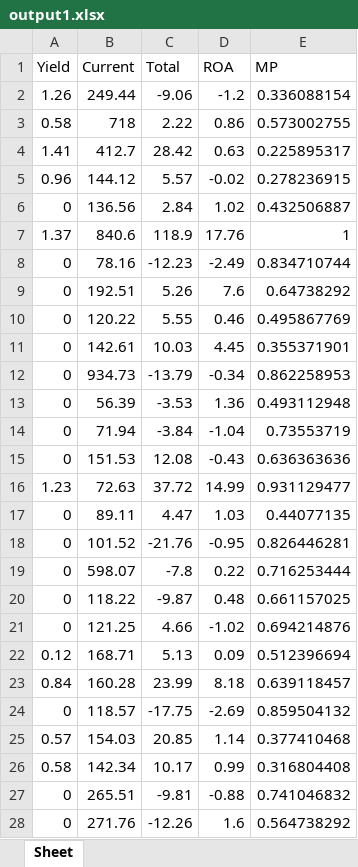
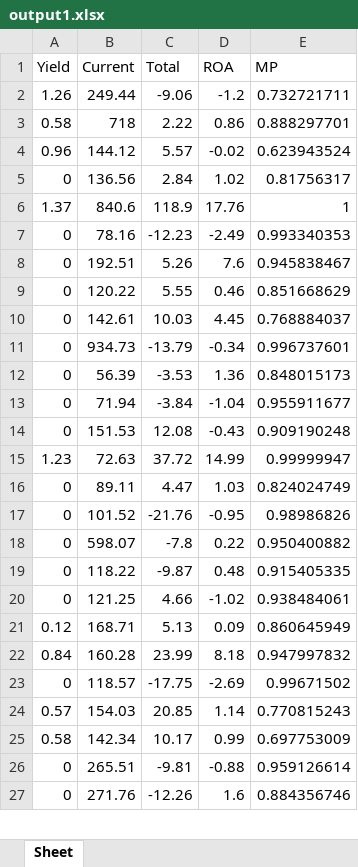
Before and after one commit to xsheu/Anomaly_detection, an Excel workbook: output1.xlsx, sheet Sheet, drawn as a sheet; only a part is shown; values as stored, in another font and other column widths than the file's, no borders; removed rows and columns are numbered as before the commit, all else as after; the diff covers the shown part only; the diff names each change by its address in the sheet, - before the commit and + after, or states it on an @@ line.

```diff
--- a/output1.xlsx (sheet Sheet)
+++ b/output1.xlsx (sheet Sheet)
-E2 (MP): 0.336088154
+E2 (MP): 0.732721711
-E3 (MP): 0.573002755
+E3 (MP): 0.888297701
-row 4: 1.41 | 412.7 | 28.42 | 0.63 | 0.225895317
-E4 (MP): 0.278236915
+E4 (MP): 0.623943524
-E5 (MP): 0.432506887
+E5 (MP): 0.81756317
-E7 (MP): 0.834710744
+E7 (MP): 0.993340353
-E8 (MP): 0.64738292
+E8 (MP): 0.945838467
-E9 (MP): 0.495867769
+E9 (MP): 0.851668629
-E10 (MP): 0.355371901
+E10 (MP): 0.768884037
-E11 (MP): 0.862258953
+E11 (MP): 0.996737601
-E12 (MP): 0.493112948
+E12 (MP): 0.848015173
-E13 (MP): 0.73553719
+E13 (MP): 0.955911677
-E14 (MP): 0.636363636
+E14 (MP): 0.909190248
-E15 (MP): 0.931129477
+E15 (MP): 0.99999947
-E16 (MP): 0.44077135
+E16 (MP): 0.824024749
-E17 (MP): 0.826446281
+E17 (MP): 0.98986826
-E18 (MP): 0.716253444
+E18 (MP): 0.950400882
-E19 (MP): 0.661157025
+E19 (MP): 0.915405335
-E20 (MP): 0.694214876
+E20 (MP): 0.938484061
-E21 (MP): 0.512396694
+E21 (MP): 0.860645949
-E22 (MP): 0.639118457
+E22 (MP): 0.947997832
-E23 (MP): 0.859504132
+E23 (MP): 0.99671502
-E24 (MP): 0.377410468
+E24 (MP): 0.770815243
-E25 (MP): 0.316804408
+E25 (MP): 0.697753009
-E26 (MP): 0.741046832
+E26 (MP): 0.959126614
-E27 (MP): 0.564738292
+E27 (MP): 0.884356746
```
Also changed, not shown: 1 added row, 2 removed rows and 243 edited cells elsewhere in this sheet, output.xlsx, output2.xlsx, 1 other file.
